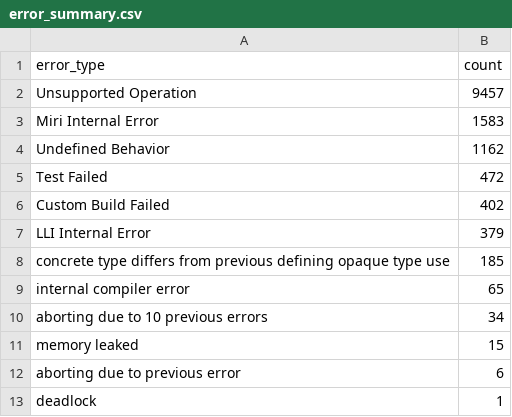
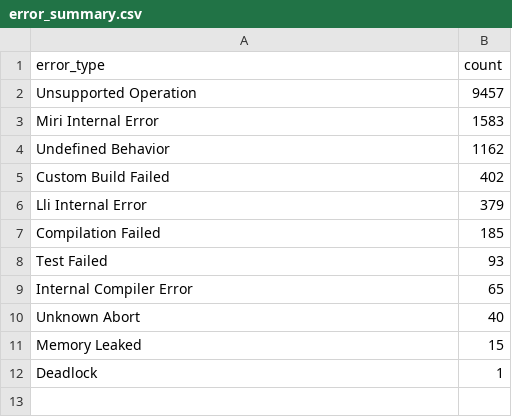
Before and after one commit to icmccorm/mirilli, a CSV file: data/compiled/error_summary.csv, drawn as a sheet.

```diff
--- a/data/compiled/error_summary.csv
+++ b/data/compiled/error_summary.csv
@@ -4,10 +4,9 @@ Miri Internal Error,1583
 Undefined Behavior,1162
-Test Failed,472
 Custom Build Failed,402
-LLI Internal Error,379
-concrete type differs from previous defining opaque type use,185
-internal compiler error,65
-aborting due to 10 previous errors,34
-memory leaked,15
-aborting due to previous error,6
-deadlock,1
+Lli Internal Error,379
+Compilation Failed,185
+Test Failed,93
+Internal Compiler Error,65
+Unknown Abort,40
+Memory Leaked,15
+Deadlock,1
```
Also changed, not shown: data/compiled/tests_failed_miri_sample.csv, data/compiled/tests_with_ub.csv, 5 other files.
